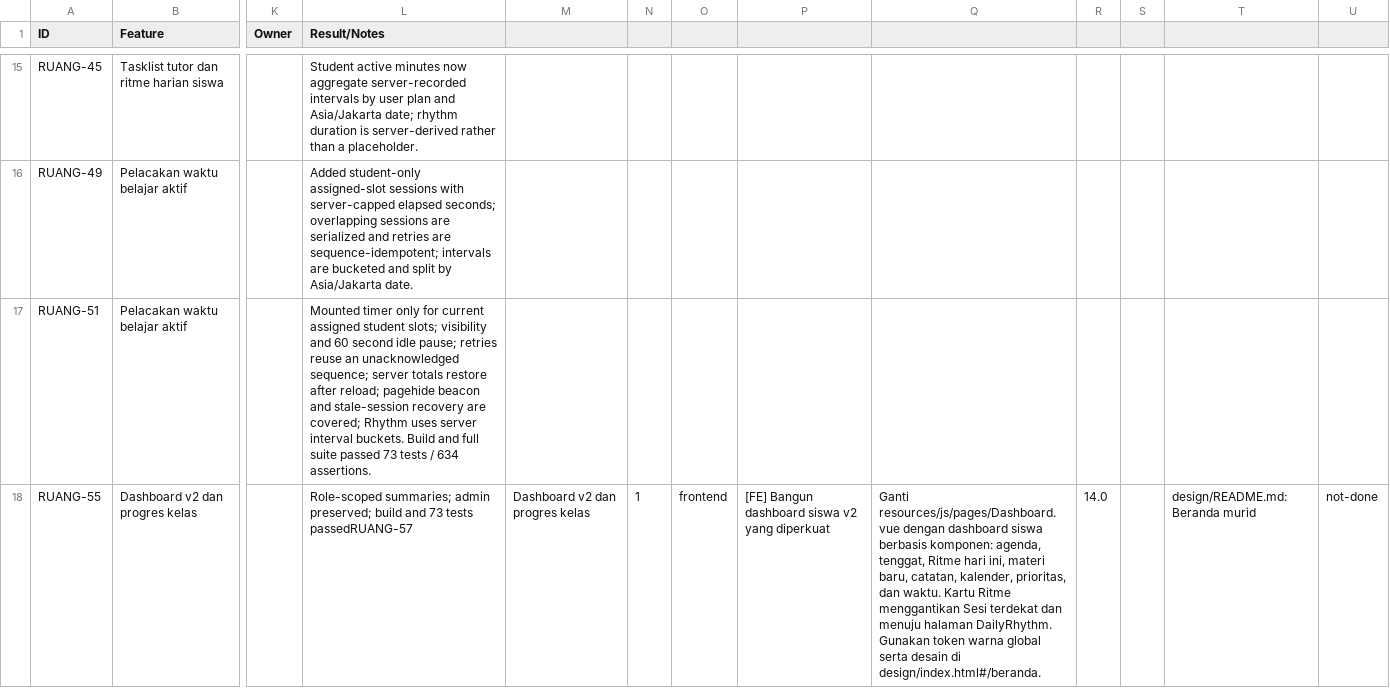
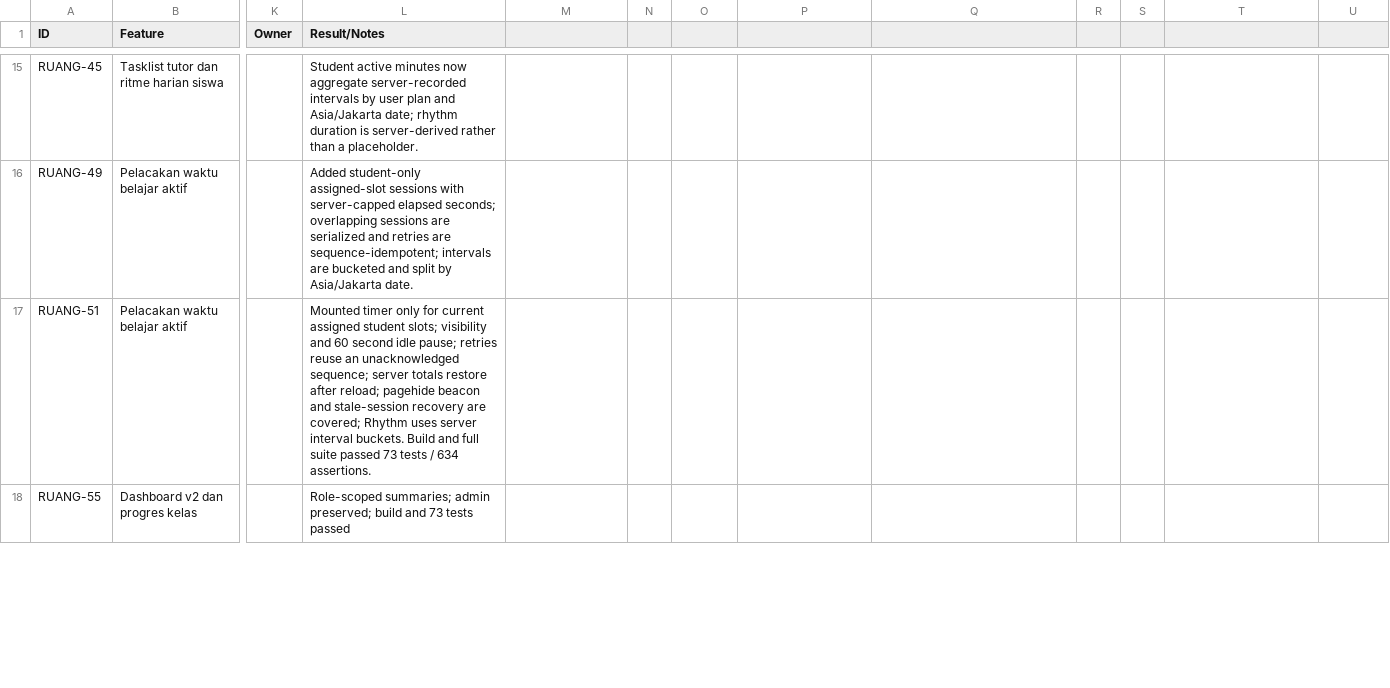
Before and after one commit to ChikoHakles/LMS, a CSV file: wbs/_ALL/tasks.csv, drawn as a sheet; only a part is shown, gaps mark what is left out; the diff covers the shown part only; the diff names each change by its address in the sheet, - before the commit and + after, or states it on an @@ line.

Commit message:
Mark student dashboard complete (RUANG-57)

```diff
--- a/wbs/_ALL/tasks.csv
+++ b/wbs/_ALL/tasks.csv
-L18 (Result/Notes): …73 tests passedRUANG-57
+L18 (Result/Notes): …73 tests passed
-M18: Dashboard v2 dan progres kelas
+M18: (empty)
-N18: 1
+N18: (empty)
-O18: frontend
+O18: (empty)
-P18: [FE] Bangun dashboard siswa v2 yang diperkuat
+P18: (empty)
-Q18: Ganti resources/js/pages/Dashboard.vue dengan dashboard siswa berbasis komponen: agenda, tenggat, Ritme hari ini, materi baru, catatan, kalender, prioritas, dan waktu. Kartu Ritme menggantikan Sesi terdekat dan menuju halaman DailyRhythm. Gunakan token warna global serta desain di design/index.html#/beranda.
+Q18: (empty)
-R18: 14.0
+R18: (empty)
-T18: design/README.md: Beranda murid
+T18: (empty)
-U18: not-done
+U18: (empty)
```
Also changed, not shown: 1 added row elsewhere in this file.
